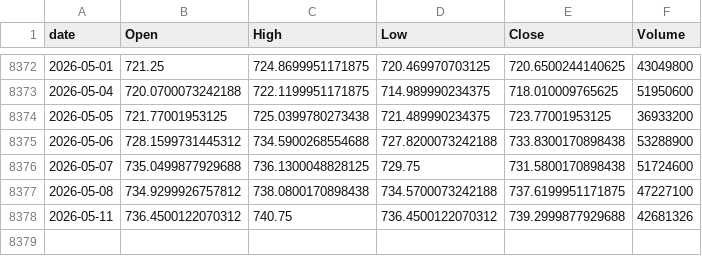
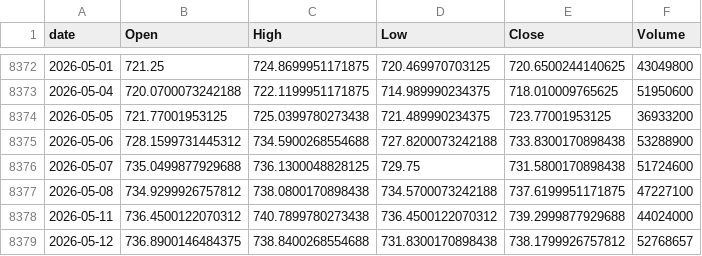
Before and after one commit to jeencare/sp500-strategy, a CSV file: data/SPY_daily.csv, drawn as a sheet; only a part is shown, gaps mark what is left out.

```diff
--- a/data/SPY_daily.csv
+++ b/data/SPY_daily.csv
@@ -8377,2 +8377,3 @@
 2026-05-08,734.9299926757812,738.0800170898438,734.5700073242188,737.6199951171875,47227100
-2026-05-11,736.4500122070312,740.75,736.4500122070312,739.2999877929688,42681326
+2026-05-11,736.4500122070312,740.7899780273438,736.4500122070312,739.2999877929688,44024000
+2026-05-12,736.8900146484375,738.8400268554688,731.8300170898438,738.1799926757812,52768657
```
Also changed, not shown: data/IVV_daily.csv, data/QLD_daily.csv, 10 other files.
